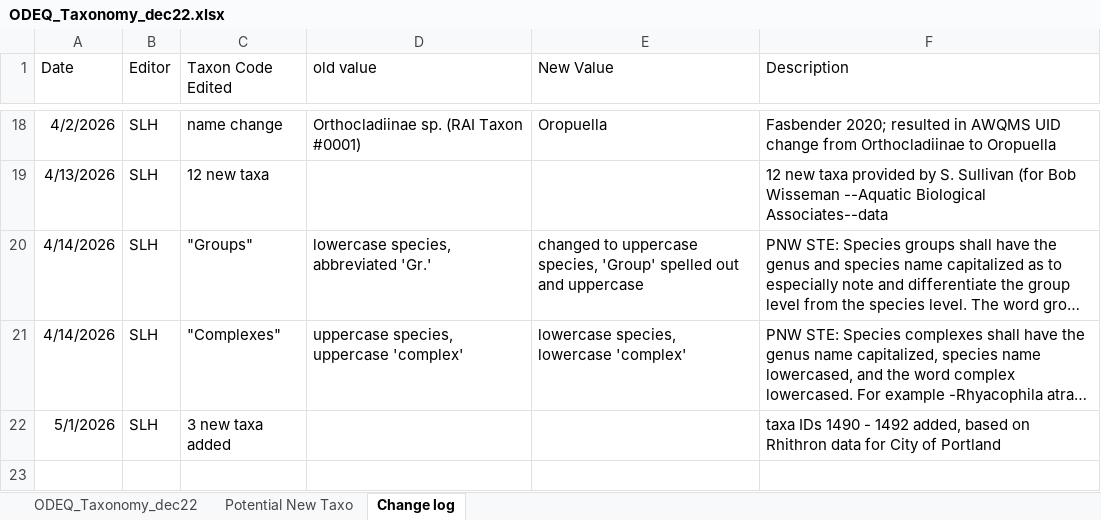
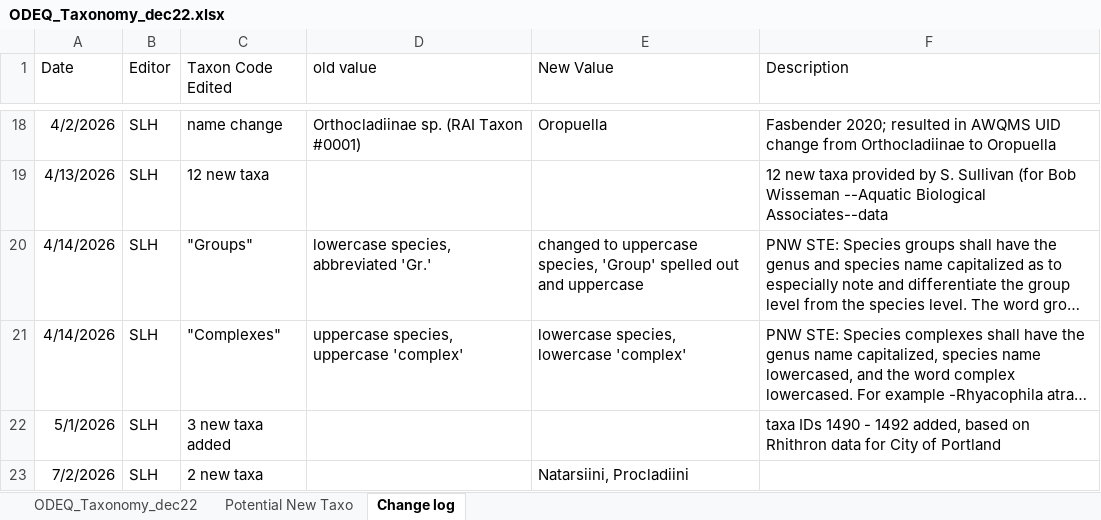
Before and after one commit to DEQlmerric/BioMonORDEQ, an Excel workbook: bugs analyses/Taxonomy/ODEQ_Taxonomy_dec22.xlsx, sheet Change log, drawn as a sheet; only a part is shown, gaps mark what is left out; long unchanged cells end in …; values as stored, in another font and other column widths than the file's, no borders; the diff names each change by its address in the sheet, - before the commit and + after, or states it on an @@ line.

```diff
--- a/bugs analyses/Taxonomy/ODEQ_Taxonomy_dec22.xlsx (sheet Change log)
+++ b/bugs analyses/Taxonomy/ODEQ_Taxonomy_dec22.xlsx (sheet Change log)
+row 23: 7/2/2026 | SLH | 2 new taxa |  | Natarsiini, Procladiini
```
Also changed, not shown: sheet ODEQ_Taxonomy_dec22.
